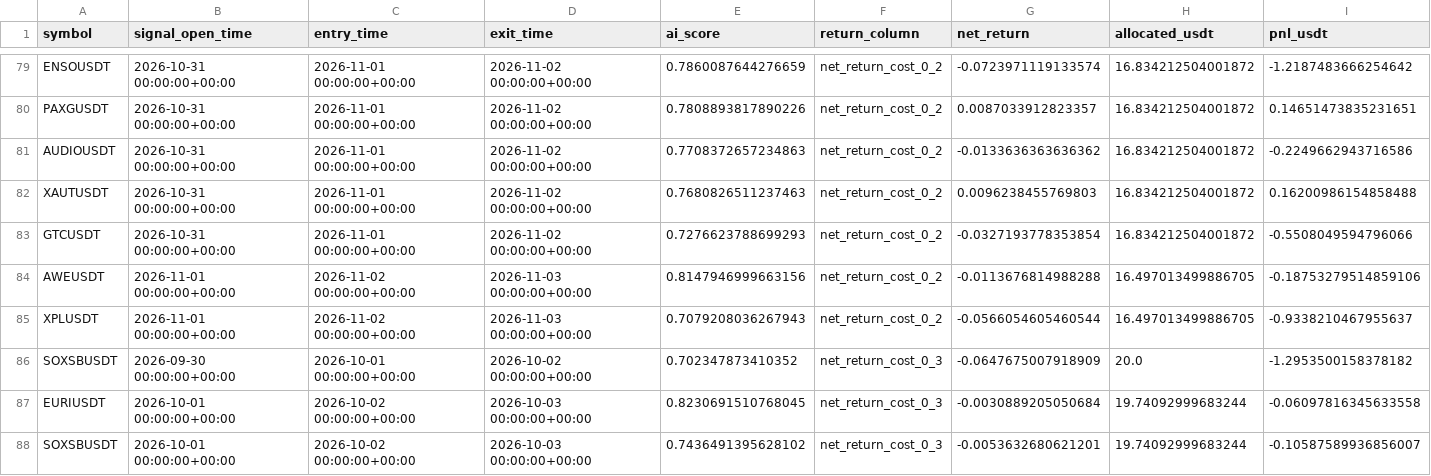
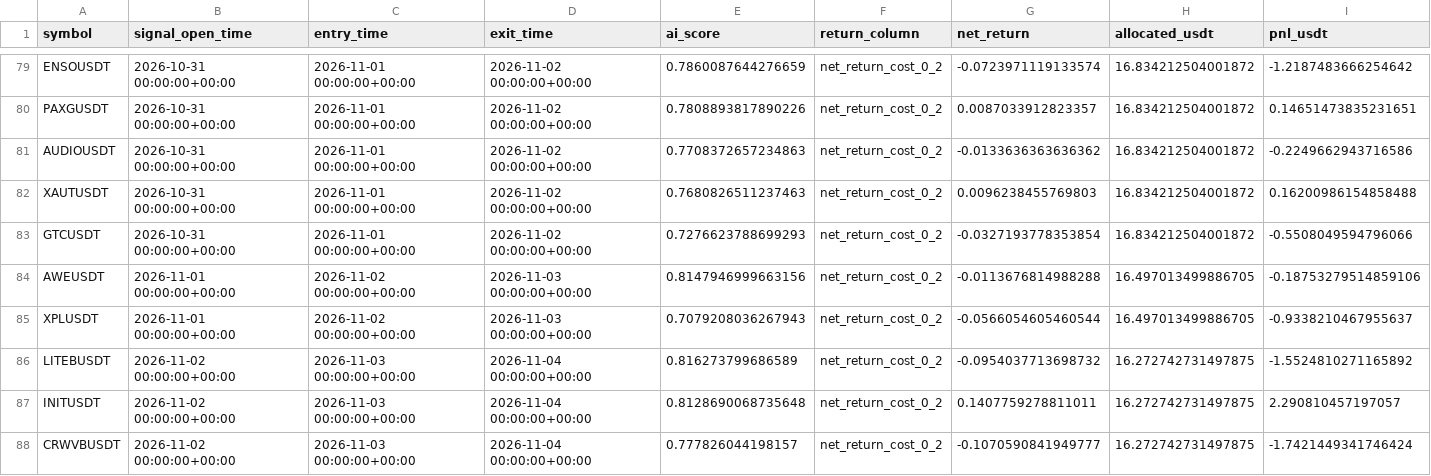
Before and after one commit to ISTATAM/CryptoAI-Online, a CSV file: paper_trading/performance_trades.csv, drawn as a sheet; only a part is shown, gaps mark what is left out; the shorter side is filled out with more unchanged rows; the diff covers the shown part only; the diff names each change by its address in the sheet, - before the commit and + after, or states it on an @@ line.

```diff
--- a/paper_trading/performance_trades.csv
+++ b/paper_trading/performance_trades.csv
+row 86: LITEBUSDT | 2026-11-02 00:00:00+00:00 | 2026-11-03 00:00:00+00:00 | 2026-11-04 00:00:00+00:00 | 0.816273799686589 | net_return_cost_0_2 | -0.0954037713698732 | 16.272742731497875 | -1.5524810271165892
+row 87: INITUSDT | 2026-11-02 00:00:00+00:00 | 2026-11-03 00:00:00+00:00 | 2026-11-04 00:00:00+00:00 | 0.8128690068735648 | net_return_cost_0_2 | 0.1407759278811011 | 16.272742731497875 | 2.290810457197057
+row 88: CRWVBUSDT | 2026-11-02 00:00:00+00:00 | 2026-11-03 00:00:00+00:00 | 2026-11-04 00:00:00+00:00 | 0.777826044198157 | net_return_cost_0_2 | -0.1070590841949777 | 16.272742731497875 | -1.7421449341746424
```
Also changed, not shown: 12 added rows elsewhere in this file, paper_trading/latest_scan.csv, paper_trading/signals.csv, 3 other files.
